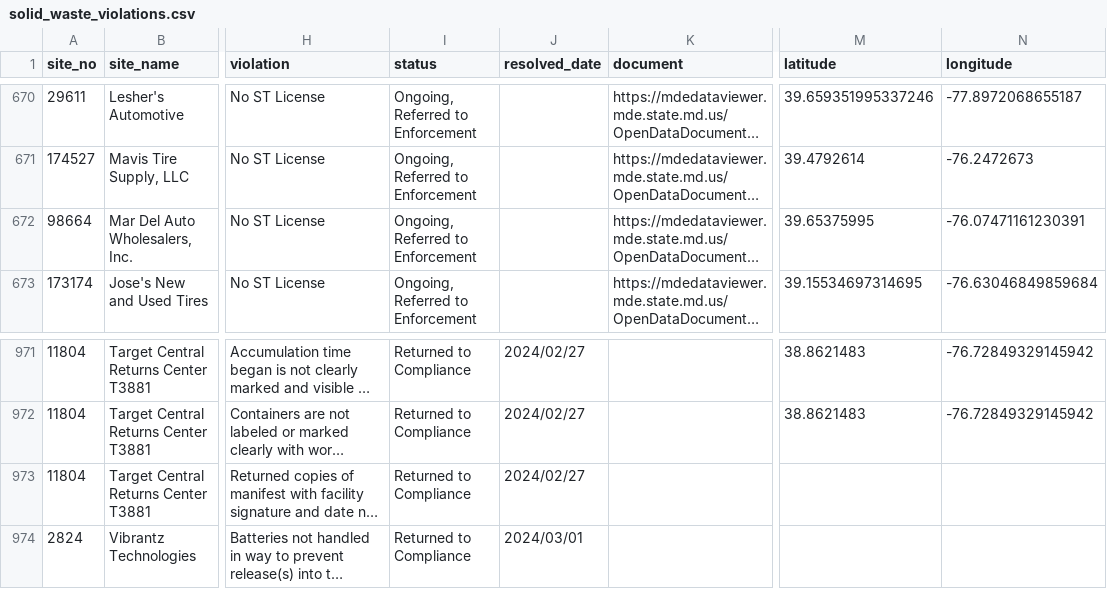
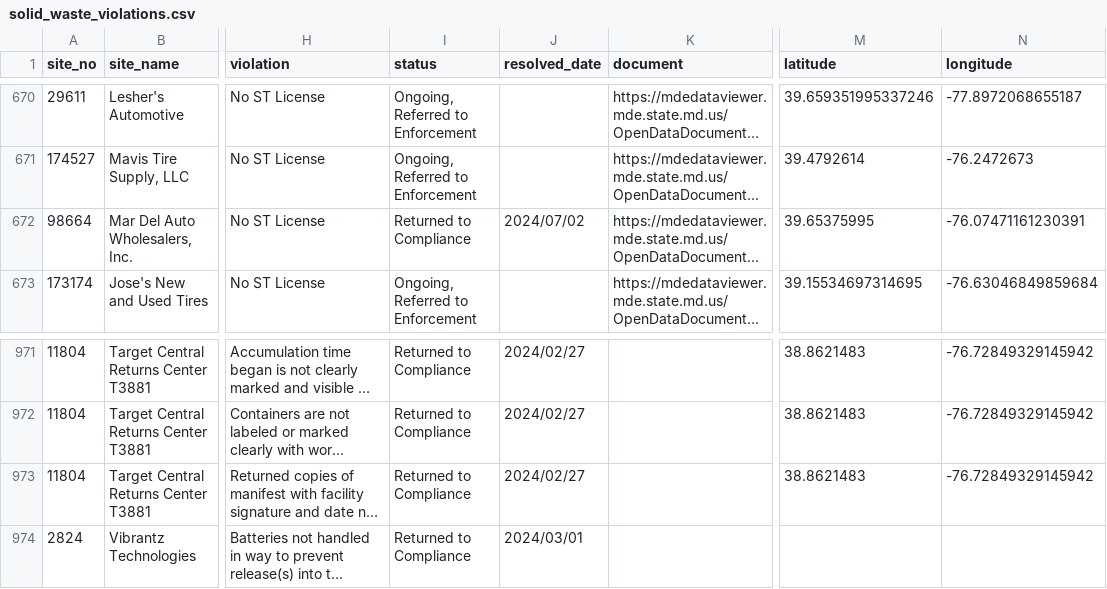
Before and after one commit to amahaja25/solid-waste, a CSV file: static/solid_waste_violations.csv, drawn as a sheet; only a part is shown, gaps mark what is left out; long unchanged cells end in …; the diff covers the shown part only; the diff names each change by its address in the sheet, - before the commit and + after, or states it on an @@ line.

```diff
--- a/static/solid_waste_violations.csv
+++ b/static/solid_waste_violations.csv
-I672 (status): Ongoing, Referred to Enforcement
+I672 (status): Returned to Compliance
-J672 (resolved_date): (empty)
+J672 (resolved_date): 2024/07/02
-M973 (latitude): (empty)
+M973 (latitude): 38.8621483
-N973 (longitude): (empty)
+N973 (longitude): -76.72849329145942
```
Also changed, not shown: 2 added rows and 28 edited cells elsewhere in this file.
